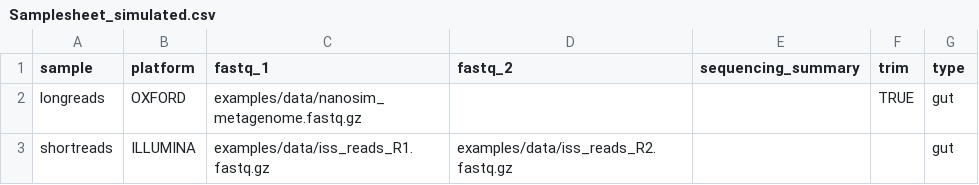
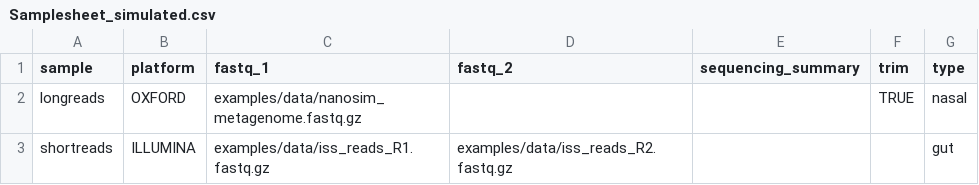
Before and after one commit to jhuapl-bio/taxtriage, a CSV file: examples/Samplesheet_simulated.csv, drawn as a sheet.

```diff
--- a/examples/Samplesheet_simulated.csv
+++ b/examples/Samplesheet_simulated.csv
@@ -1,3 +1,3 @@
 sample,platform,fastq_1,fastq_2,sequencing_summary,trim,type
-longreads,OXFORD,examples/data/nanosim_metagenome.fastq.gz,,,TRUE,gut
+longreads,OXFORD,examples/data/nanosim_metagenome.fastq.gz,,,TRUE,nasal
 shortreads,ILLUMINA,examples/data/iss_reads_R1.fastq.gz,examples/data/iss_reads_R2.fastq.gz,,,gut
```
Also changed, not shown: examples/Samplesheet.csv, 18 other files.
